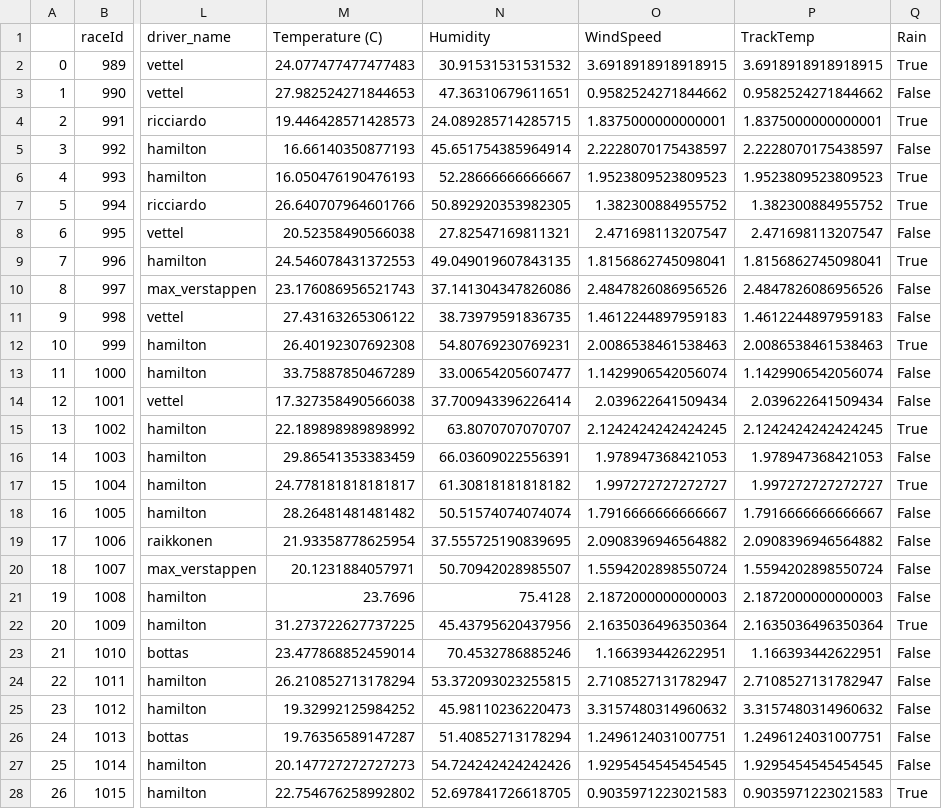
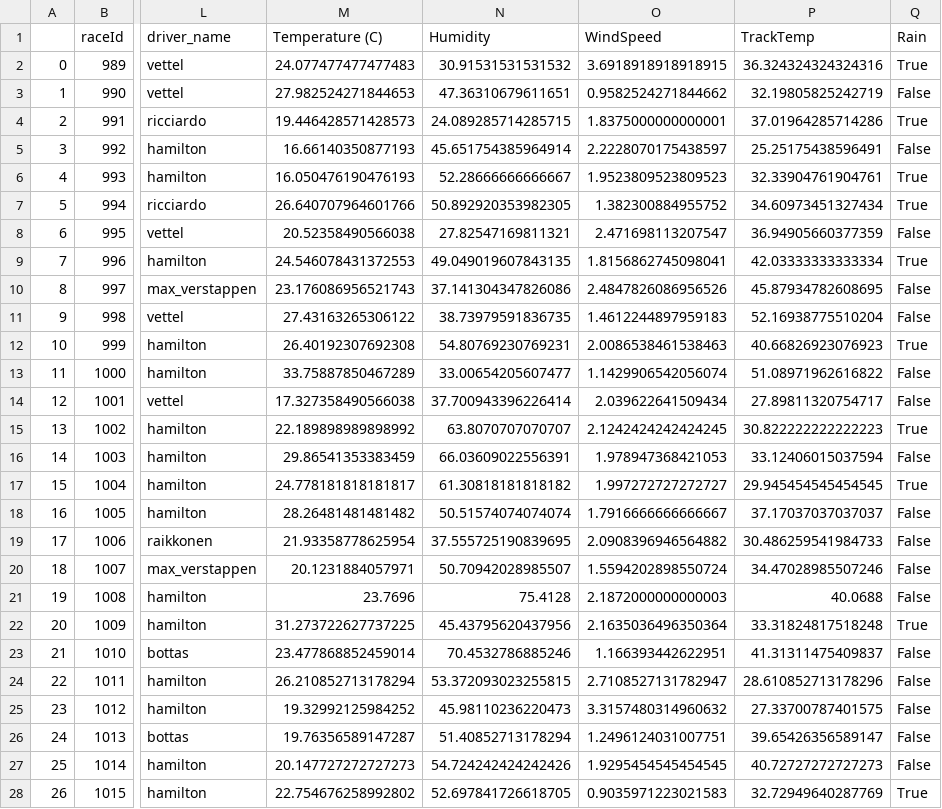
Before and after one commit to zunzun08/Data-Analysis-Projects, a CSV file: f1_winners/f1_2018.csv, drawn as a sheet; only a part is shown, gaps mark what is left out; the diff covers the shown part only; the diff names each change by its address in the sheet, - before the commit and + after, or states it on an @@ line.

```diff
--- a/f1_winners/f1_2018.csv
+++ b/f1_winners/f1_2018.csv
-P2 (TrackTemp): 3.6918918918918915
+P2 (TrackTemp): 36.324324324324316
-P3 (TrackTemp): 0.9582524271844662
+P3 (TrackTemp): 32.19805825242719
-P4 (TrackTemp): 1.8375000000000001
+P4 (TrackTemp): 37.01964285714286
-P5 (TrackTemp): 2.2228070175438597
+P5 (TrackTemp): 25.25175438596491
-P6 (TrackTemp): 1.9523809523809523
+P6 (TrackTemp): 32.33904761904761
-P7 (TrackTemp): 1.382300884955752
+P7 (TrackTemp): 34.60973451327434
-P8 (TrackTemp): 2.471698113207547
+P8 (TrackTemp): 36.94905660377359
-P9 (TrackTemp): 1.8156862745098041
+P9 (TrackTemp): 42.03333333333334
-P10 (TrackTemp): 2.4847826086956526
+P10 (TrackTemp): 45.87934782608695
-P11 (TrackTemp): 1.4612244897959183
+P11 (TrackTemp): 52.16938775510204
-P12 (TrackTemp): 2.0086538461538463
+P12 (TrackTemp): 40.66826923076923
-P13 (TrackTemp): 1.1429906542056074
+P13 (TrackTemp): 51.08971962616822
-P14 (TrackTemp): 2.039622641509434
+P14 (TrackTemp): 27.89811320754717
-P15 (TrackTemp): 2.1242424242424245
+P15 (TrackTemp): 30.822222222222223
-P16 (TrackTemp): 1.978947368421053
+P16 (TrackTemp): 33.12406015037594
-P17 (TrackTemp): 1.997272727272727
+P17 (TrackTemp): 29.945454545454545
-P18 (TrackTemp): 1.7916666666666667
+P18 (TrackTemp): 37.17037037037037
-P19 (TrackTemp): 2.0908396946564882
+P19 (TrackTemp): 30.486259541984733
-P20 (TrackTemp): 1.5594202898550724
+P20 (TrackTemp): 34.47028985507246
-P21 (TrackTemp): 2.1872000000000003
+P21 (TrackTemp): 40.0688
-P22 (TrackTemp): 2.1635036496350364
+P22 (TrackTemp): 33.31824817518248
-P23 (TrackTemp): 1.166393442622951
+P23 (TrackTemp): 41.31311475409837
-P24 (TrackTemp): 2.7108527131782947
+P24 (TrackTemp): 28.610852713178296
-P25 (TrackTemp): 3.3157480314960632
+P25 (TrackTemp): 27.33700787401575
-P26 (TrackTemp): 1.2496124031007751
+P26 (TrackTemp): 39.65426356589147
-P27 (TrackTemp): 1.9295454545454545
+P27 (TrackTemp): 40.72727272727273
-P28 (TrackTemp): 0.9035971223021583
+P28 (TrackTemp): 32.72949640287769
```
Also changed, not shown: 87 edited cells elsewhere in this file, 3 other files.
